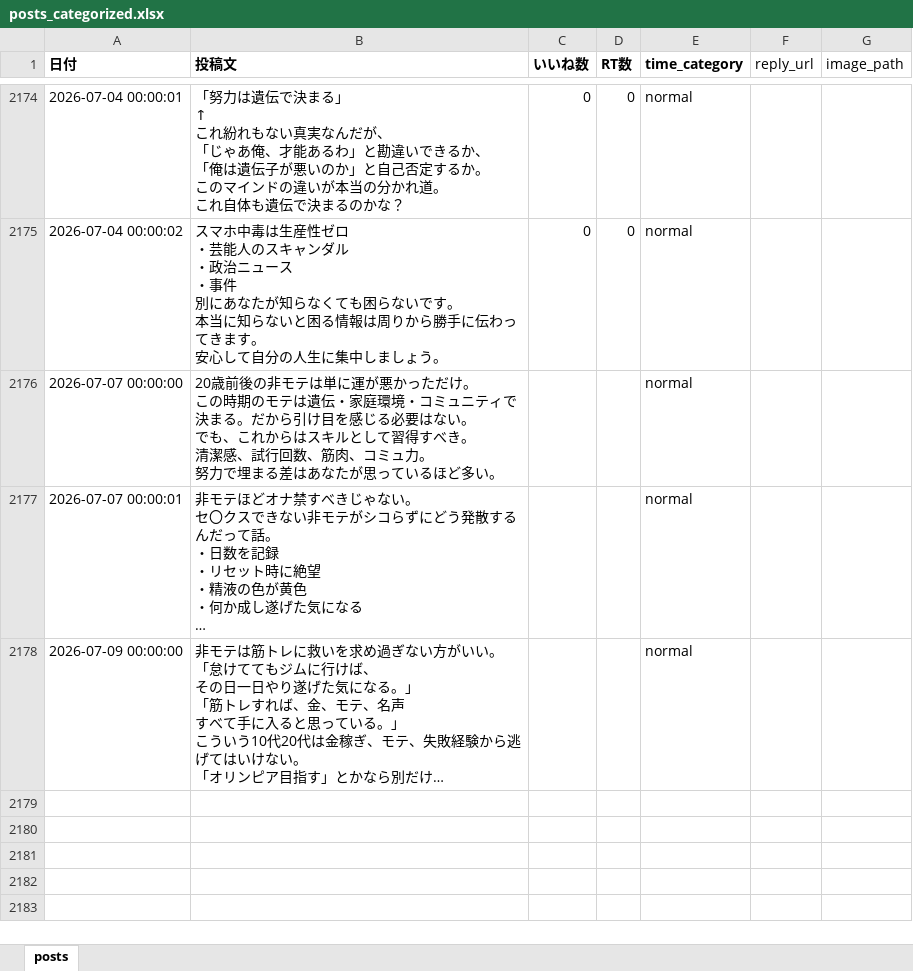
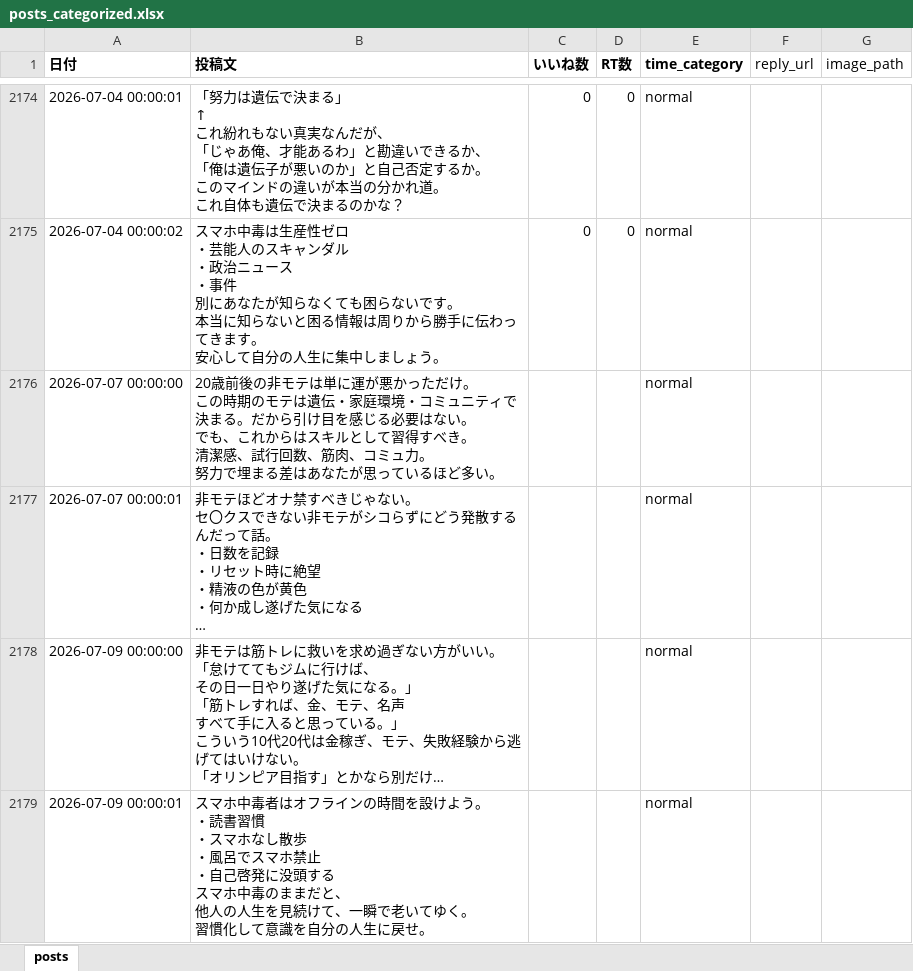
Before and after one commit to kotablog23-hub/sigma-auto-post, an Excel workbook: x_posts/posts_categorized.xlsx, sheet posts, drawn as a sheet; only a part is shown, gaps mark what is left out; long unchanged cells end in …; values as stored, in another font and other column widths than the file's, no borders; ↵ is a line break in a cell; the diff names each change by its address in the sheet, - before the commit and + after, or states it on an @@ line.

```diff
--- a/x_posts/posts_categorized.xlsx (sheet posts)
+++ b/x_posts/posts_categorized.xlsx (sheet posts)
+row 2179: 2026-07-09 00:00:01 | スマホ中毒者はオフラインの時間を設けよう。 ↵ ・読書習慣 ↵ ・スマホなし散歩 ↵ ・風呂でスマホ禁止 ↵ ・自己啓発に没頭する ↵ スマホ中毒のままだと、 ↵ 他人の人生を見続けて、一瞬で老いてゆく。 ↵ 習慣化して意識を自分の人生に戻せ。 |  |  | normal
```
